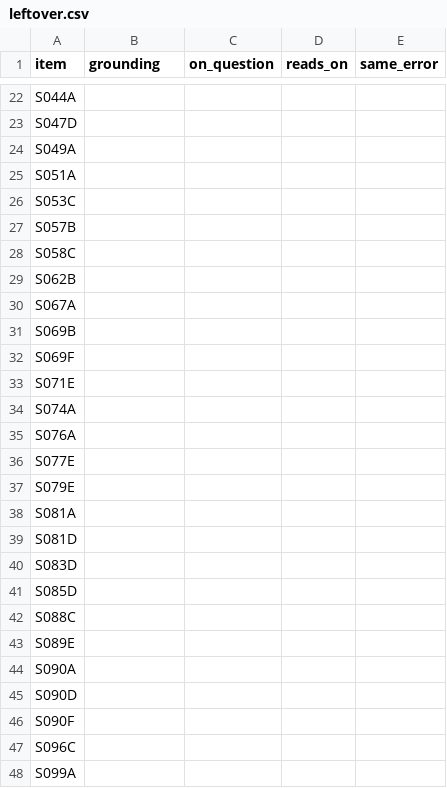
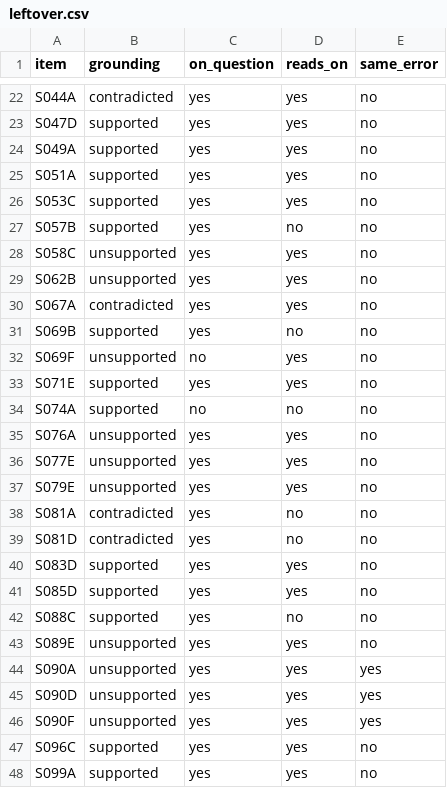
Before and after one commit to azterizm/legal-rag-verifier, a CSV file: results/retry/leftover.csv, drawn as a sheet; only a part is shown, gaps mark what is left out; the diff covers the shown part only; the diff names each change by its address in the sheet, - before the commit and + after, or states it on an @@ line.

```diff
--- a/results/retry/leftover.csv
+++ b/results/retry/leftover.csv
-B22 (grounding): (empty)
+B22 (grounding): contradicted
-C22:C31 (on_question): (empty)
+C22:C31 (on_question): yes
-D22:D26 (reads_on): (empty)
+D22:D26 (reads_on): yes
-E22:E43 (same_error): (empty)
+E22:E43 (same_error): no
-B23:B27 (grounding): (empty)
+B23:B27 (grounding): supported
-D27 (reads_on): (empty)
+D27 (reads_on): no
-B28:B29 (grounding): (empty)
+B28:B29 (grounding): unsupported
-D28:D30 (reads_on): (empty)
+D28:D30 (reads_on): yes
-B30 (grounding): (empty)
+B30 (grounding): contradicted
-B31 (grounding): (empty)
+B31 (grounding): supported
-D31 (reads_on): (empty)
+D31 (reads_on): no
-B32 (grounding): (empty)
+B32 (grounding): unsupported
-C32 (on_question): (empty)
+C32 (on_question): no
-D32:D33 (reads_on): (empty)
+D32:D33 (reads_on): yes
-B33:B34 (grounding): (empty)
+B33:B34 (grounding): supported
-C33 (on_question): (empty)
+C33 (on_question): yes
-C34 (on_question): (empty)
+C34 (on_question): no
-D34 (reads_on): (empty)
+D34 (reads_on): no
-B35:B37 (grounding): (empty)
+B35:B37 (grounding): unsupported
-C35:C48 (on_question): (empty)
+C35:C48 (on_question): yes
-D35:D37 (reads_on): (empty)
+D35:D37 (reads_on): yes
-B38:B39 (grounding): (empty)
+B38:B39 (grounding): contradicted
-D38:D39 (reads_on): (empty)
+D38:D39 (reads_on): no
-B40:B42 (grounding): (empty)
+B40:B42 (grounding): supported
-D40:D41 (reads_on): (empty)
+D40:D41 (reads_on): yes
-D42 (reads_on): (empty)
+D42 (reads_on): no
-B43:B46 (grounding): (empty)
+B43:B46 (grounding): unsupported
-D43:D48 (reads_on): (empty)
+D43:D48 (reads_on): yes
-E44:E46 (same_error): (empty)
+E44:E46 (same_error): yes
-B47:B48 (grounding): (empty)
+B47:B48 (grounding): supported
-E47:E48 (same_error): (empty)
+E47:E48 (same_error): no
```
Also changed, not shown: 88 edited cells elsewhere in this file, 8 other files.
